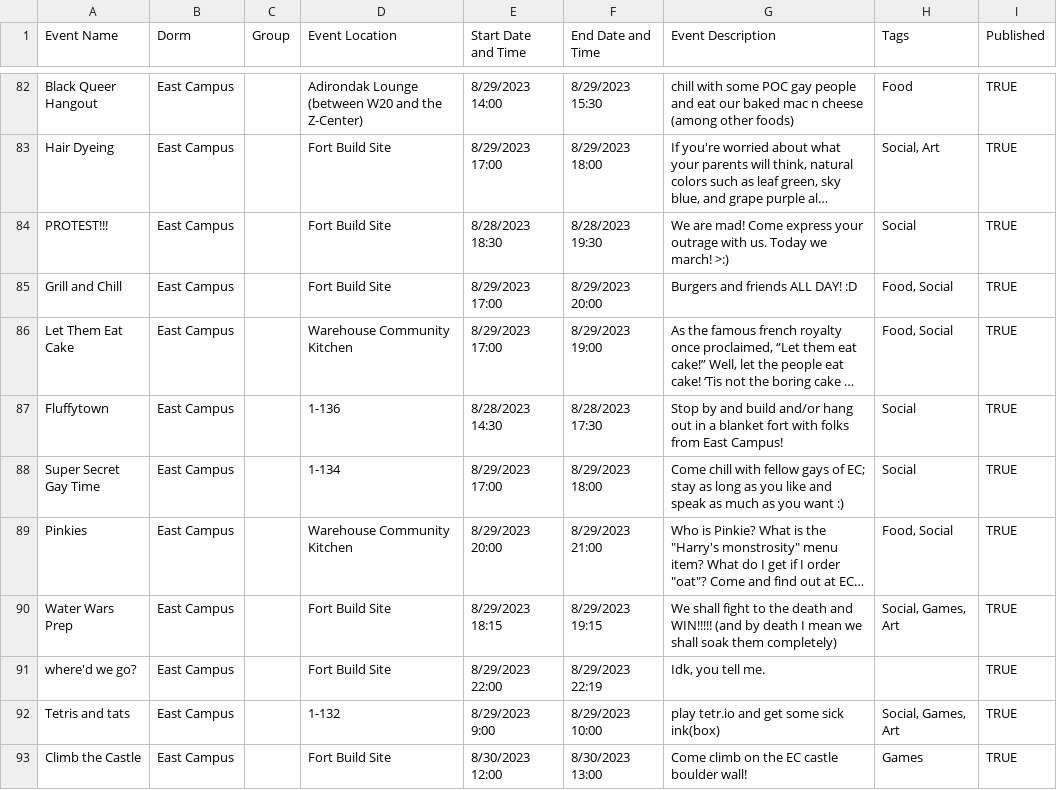
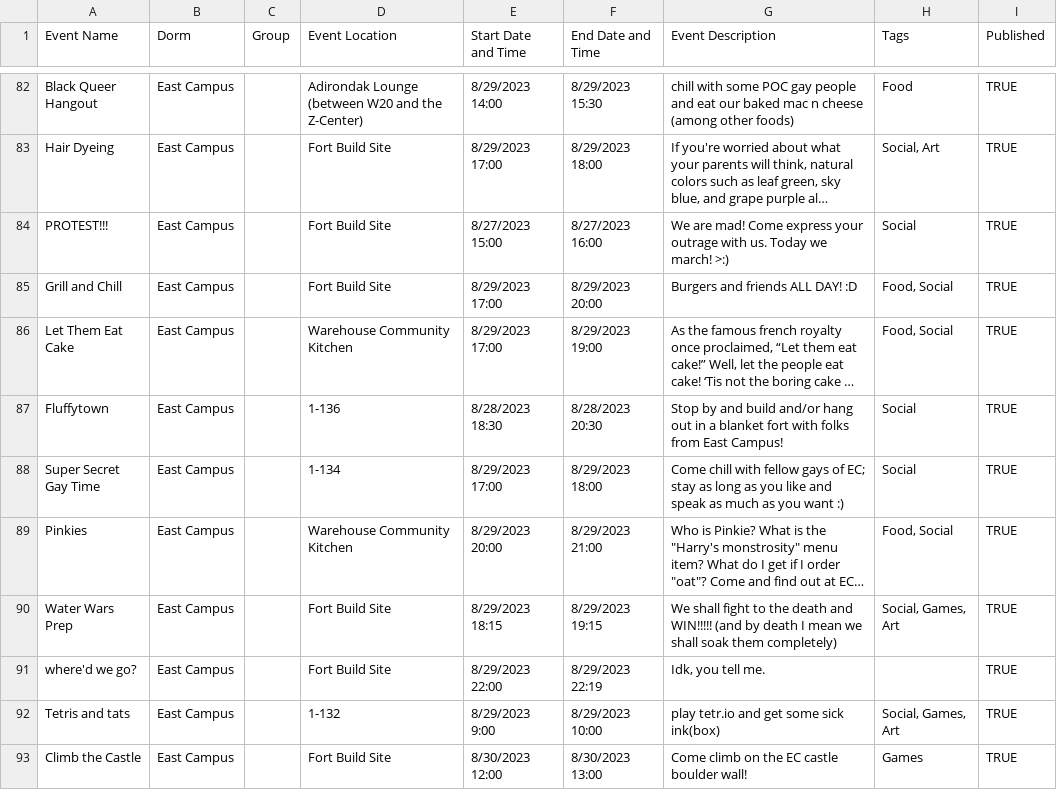
Before and after one commit to mit-dormcon/t-rex, a CSV file: events/2023-events.csv, drawn as a sheet; only a part is shown, gaps mark what is left out; long unchanged cells end in …; the diff names each change by its address in the sheet, - before the commit and + after, or states it on an @@ line.

Commit message:
fix ec events

```diff
--- a/events/2023-events.csv
+++ b/events/2023-events.csv
-E84 (Start Date and Time): 8/28/2023 18:30
+E84 (Start Date and Time): 8/27/2023 15:00
-F84 (End Date and Time): 8/28/2023 19:30
+F84 (End Date and Time): 8/27/2023 16:00
-E87 (Start Date and Time): 8/28/2023 14:30
+E87 (Start Date and Time): 8/28/2023 18:30
-F87 (End Date and Time): 8/28/2023 17:30
+F87 (End Date and Time): 8/28/2023 20:30
```
